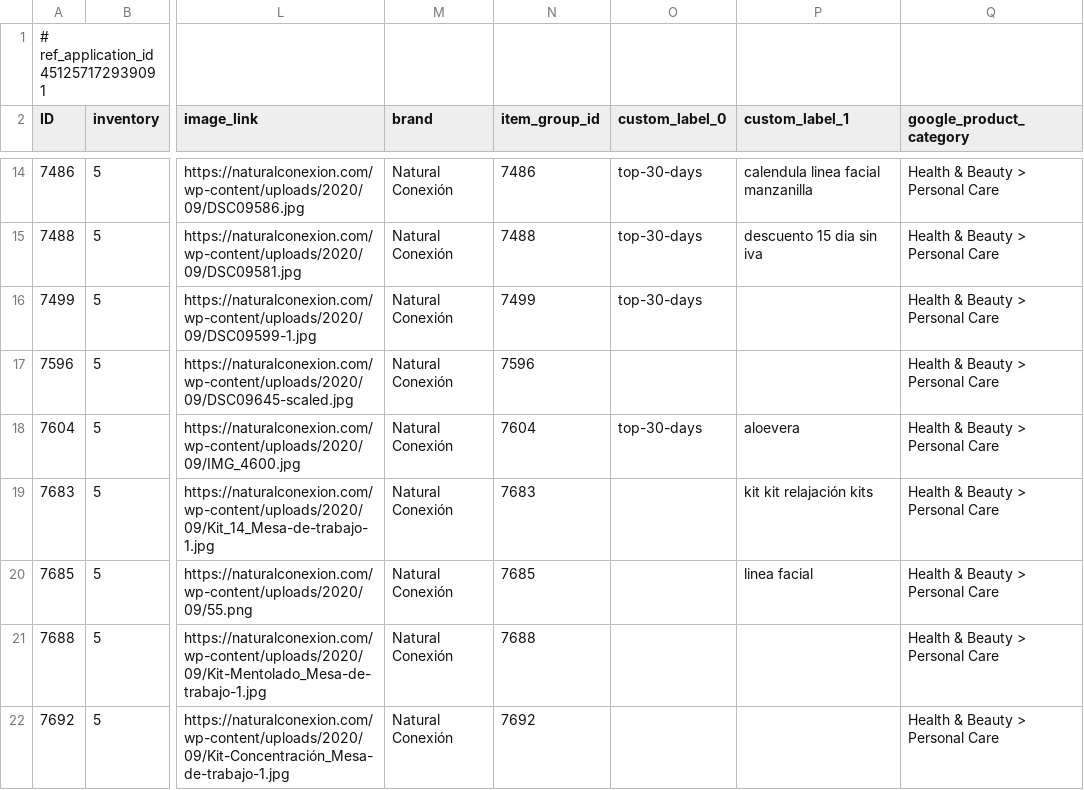
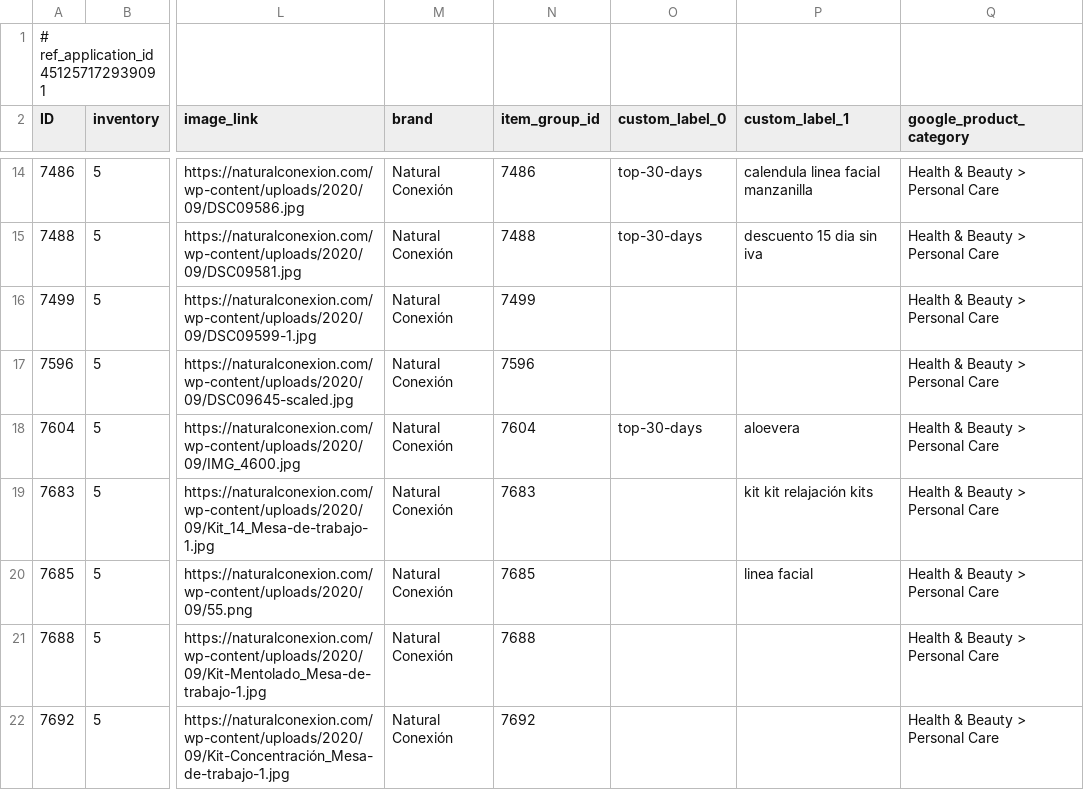
Before and after one commit to developermauricio/naturalconexion, a CSV file: wp-content/uploads/wpwoof-feed/csv/catalogo-prueba.csv, drawn as a sheet; only a part is shown, gaps mark what is left out; the diff names each change by its address in the sheet, - before the commit and + after, or states it on an @@ line.

```diff
--- a/wp-content/uploads/wpwoof-feed/csv/catalogo-prueba.csv
+++ b/wp-content/uploads/wpwoof-feed/csv/catalogo-prueba.csv
-O16 (custom_label_0): top-30-days
+O16 (custom_label_0): (empty)
```
Also changed, not shown: wp-content/uploads/wpwoof-feed/csv/feed-prueba.csv, wp-content/uploads/wpwoof-feed/csv/natural-conexion-2022.csv, 18 other files.
